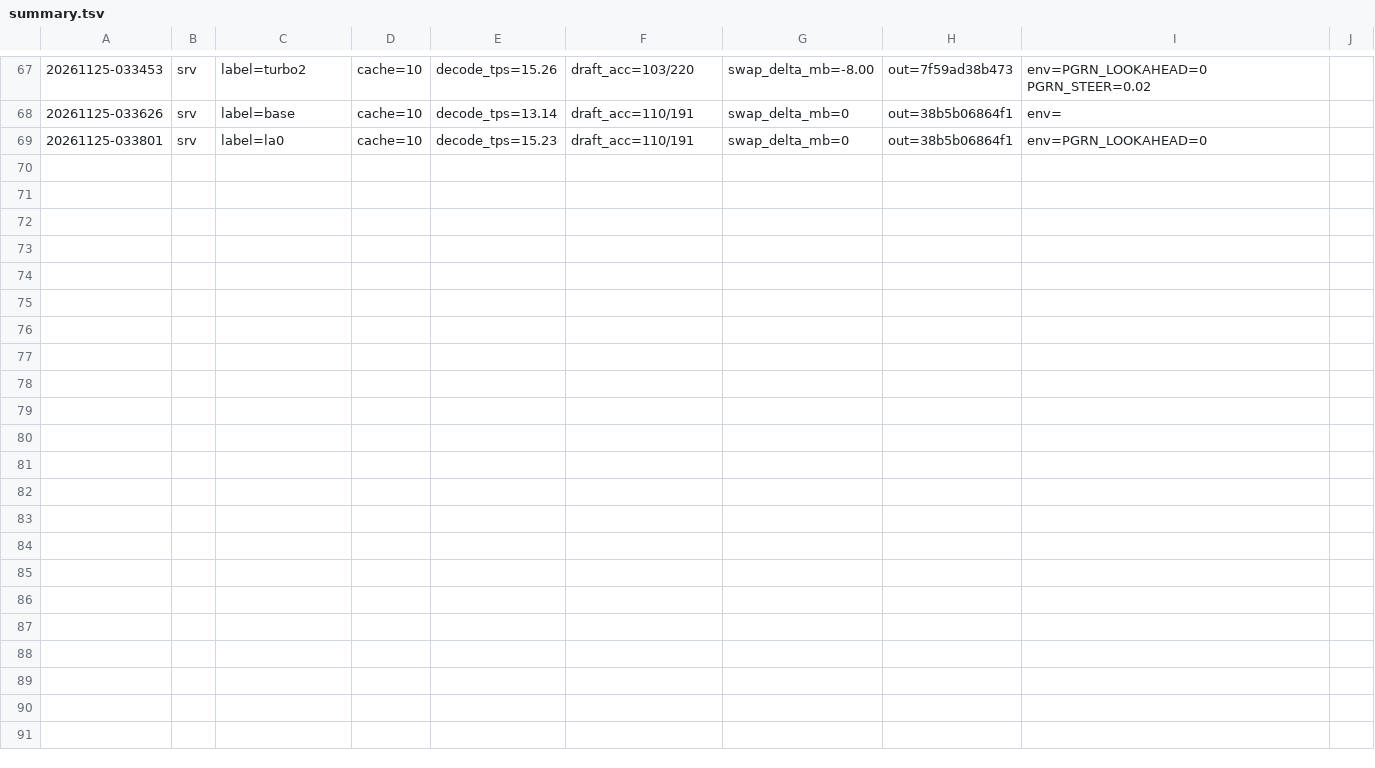
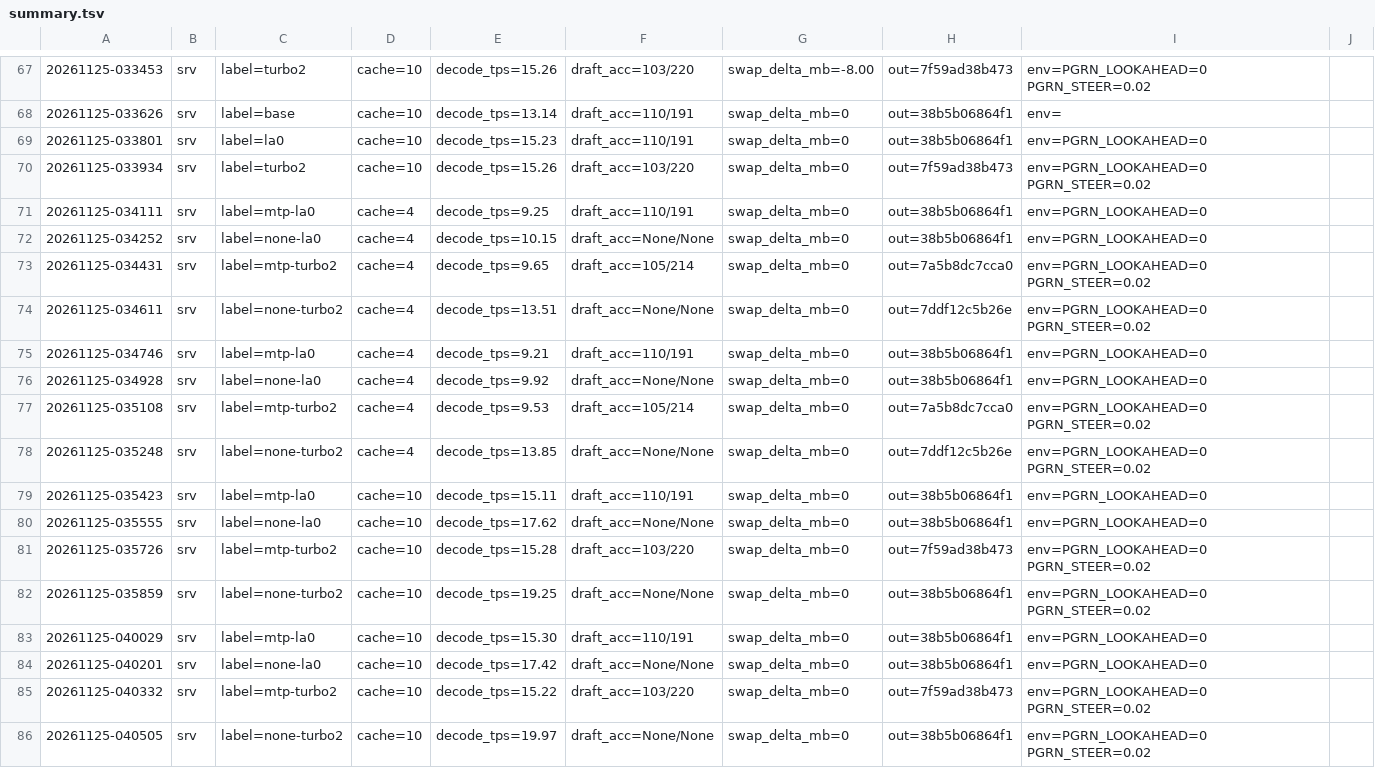
Before and after one commit to Schero94/slipstream, a TSV file: bench/fetchwall/results/summary.tsv, drawn as a sheet; only a part is shown, gaps mark what is left out.

```diff
--- a/bench/fetchwall/results/summary.tsv
+++ b/bench/fetchwall/results/summary.tsv
@@ -69 +69,18 @@
 20261125-033801	srv	label=la0	cache=10	decode_tps=15.23	draft_acc=110/191	swap_delta_mb=0	out=38b5b06864f1	env=PGRN_LOOKAHEAD=0
+20261125-033934	srv	label=turbo2	cache=10	decode_tps=15.26	draft_acc=103/220	swap_delta_mb=0	out=7f59ad38b473	env=PGRN_LOOKAHEAD=0 PGRN_STEER=0.02
+20261125-034111	srv	label=mtp-la0	cache=4	decode_tps=9.25	draft_acc=110/191	swap_delta_mb=0	out=38b5b06864f1	env=PGRN_LOOKAHEAD=0
+20261125-034252	srv	label=none-la0	cache=4	decode_tps=10.15	draft_acc=None/None	swap_delta_mb=0	out=38b5b06864f1	env=PGRN_LOOKAHEAD=0
+20261125-034431	srv	label=mtp-turbo2	cache=4	decode_tps=9.65	draft_acc=105/214	swap_delta_mb=0	out=7a5b8dc7cca0	env=PGRN_LOOKAHEAD=0 PGRN_STEER=0.02
+20261125-034611	srv	label=none-turbo2	cache=4	decode_tps=13.51	draft_acc=None/None	swap_delta_mb=0	out=7ddf12c5b26e	env=PGRN_LOOKAHEAD=0 PGRN_STEER=0.02
+20261125-034746	srv	label=mtp-la0	cache=4	decode_tps=9.21	draft_acc=110/191	swap_delta_mb=0	out=38b5b06864f1	env=PGRN_LOOKAHEAD=0
+20261125-034928	srv	label=none-la0	cache=4	decode_tps=9.92	draft_acc=None/None	swap_delta_mb=0	out=38b5b06864f1	env=PGRN_LOOKAHEAD=0
+20261125-035108	srv	label=mtp-turbo2	cache=4	decode_tps=9.53	draft_acc=105/214	swap_delta_mb=0	out=7a5b8dc7cca0	env=PGRN_LOOKAHEAD=0 PGRN_STEER=0.02
+20261125-035248	srv	label=none-turbo2	cache=4	decode_tps=13.85	draft_acc=None/None	swap_delta_mb=0	out=7ddf12c5b26e	env=PGRN_LOOKAHEAD=0 PGRN_STEER=0.02
+20261125-035423	srv	label=mtp-la0	cache=10	decode_tps=15.11	draft_acc=110/191	swap_delta_mb=0	out=38b5b06864f1	env=PGRN_LOOKAHEAD=0
+20261125-035555	srv	label=none-la0	cache=10	decode_tps=17.62	draft_acc=None/None	swap_delta_mb=0	out=38b5b06864f1	env=PGRN_LOOKAHEAD=0
+20261125-035726	srv	label=mtp-turbo2	cache=10	decode_tps=15.28	draft_acc=103/220	swap_delta_mb=0	out=7f59ad38b473	env=PGRN_LOOKAHEAD=0 PGRN_STEER=0.02
+20261125-035859	srv	label=none-turbo2	cache=10	decode_tps=19.25	draft_acc=None/None	swap_delta_mb=0	out=38b5b06864f1	env=PGRN_LOOKAHEAD=0 PGRN_STEER=0.02
+20261125-040029	srv	label=mtp-la0	cache=10	decode_tps=15.30	draft_acc=110/191	swap_delta_mb=0	out=38b5b06864f1	env=PGRN_LOOKAHEAD=0
+20261125-040201	srv	label=none-la0	cache=10	decode_tps=17.42	draft_acc=None/None	swap_delta_mb=0	out=38b5b06864f1	env=PGRN_LOOKAHEAD=0
+20261125-040332	srv	label=mtp-turbo2	cache=10	decode_tps=15.22	draft_acc=103/220	swap_delta_mb=0	out=7f59ad38b473	env=PGRN_LOOKAHEAD=0 PGRN_STEER=0.02
+20261125-040505	srv	label=none-turbo2	cache=10	decode_tps=19.97	draft_acc=None/None	swap_delta_mb=0	out=38b5b06864f1	env=PGRN_LOOKAHEAD=0 PGRN_STEER=0.02
```
Also changed, not shown: 3 other files.
